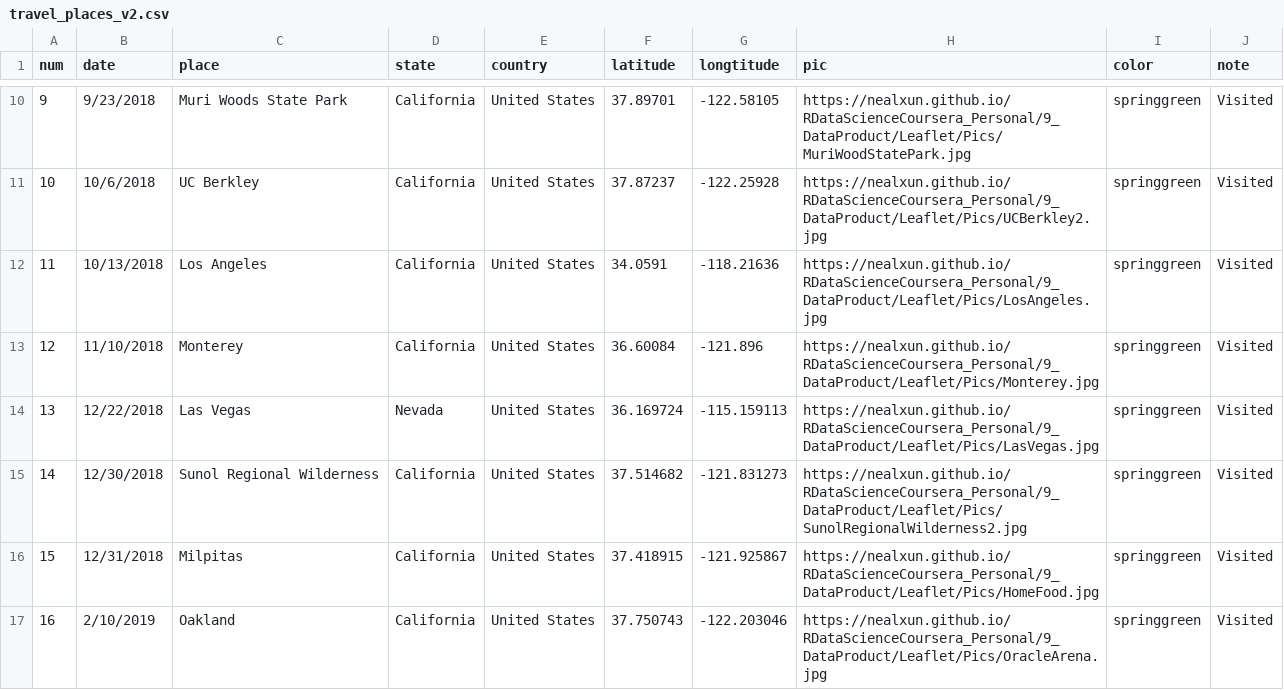
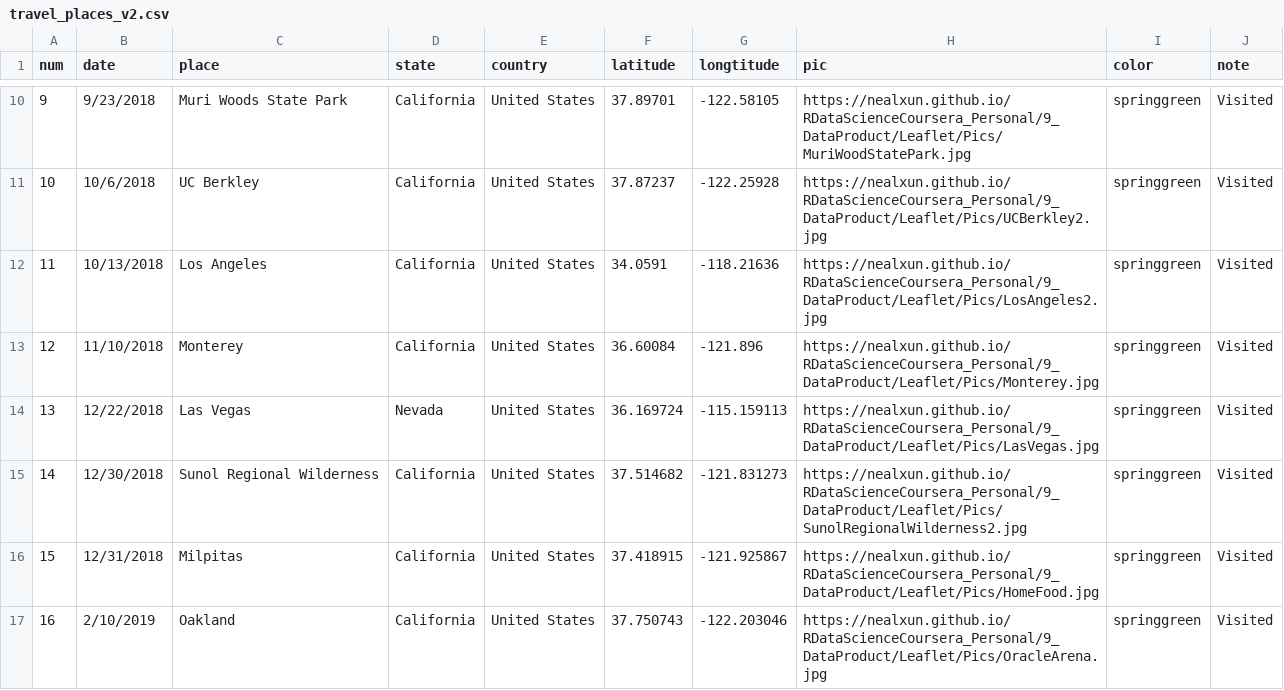
Before and after one commit to nealxun/R_Data_Science_Coursera_Personal, a CSV file: 9_DataProduct/Leaflet/travel_places_v2.csv, drawn as a sheet; only a part is shown, gaps mark what is left out.

Commit message:
Update travel_places_v2.csv

```diff
--- a/9_DataProduct/Leaflet/travel_places_v2.csv
+++ b/9_DataProduct/Leaflet/travel_places_v2.csv
@@ -11,3 +11,3 @@ num,date,place,state,country,latitude,longtitude,pic,color,note
 10,10/6/2018,UC Berkley,California,United States,37.87237,-122.25928,https://nealxun.github.io/RDataScienceCoursera_Personal/9_DataProduct/Leaflet/Pics/UCBerkley2.jpg,springgreen,Visited
-11,10/13/2018,Los Angeles,California,United States,34.0591,-118.21636,https://nealxun.github.io/RDataScienceCoursera_Personal/9_DataProduct/Leaflet/Pics/LosAngeles.jpg,springgreen,Visited
+11,10/13/2018,Los Angeles,California,United States,34.0591,-118.21636,https://nealxun.github.io/RDataScienceCoursera_Personal/9_DataProduct/Leaflet/Pics/LosAngeles2.jpg,springgreen,Visited
 12,11/10/2018,Monterey,California,United States,36.60084,-121.896,https://nealxun.github.io/RDataScienceCoursera_Personal/9_DataProduct/Leaflet/Pics/Monterey.jpg,springgreen,Visited
```
